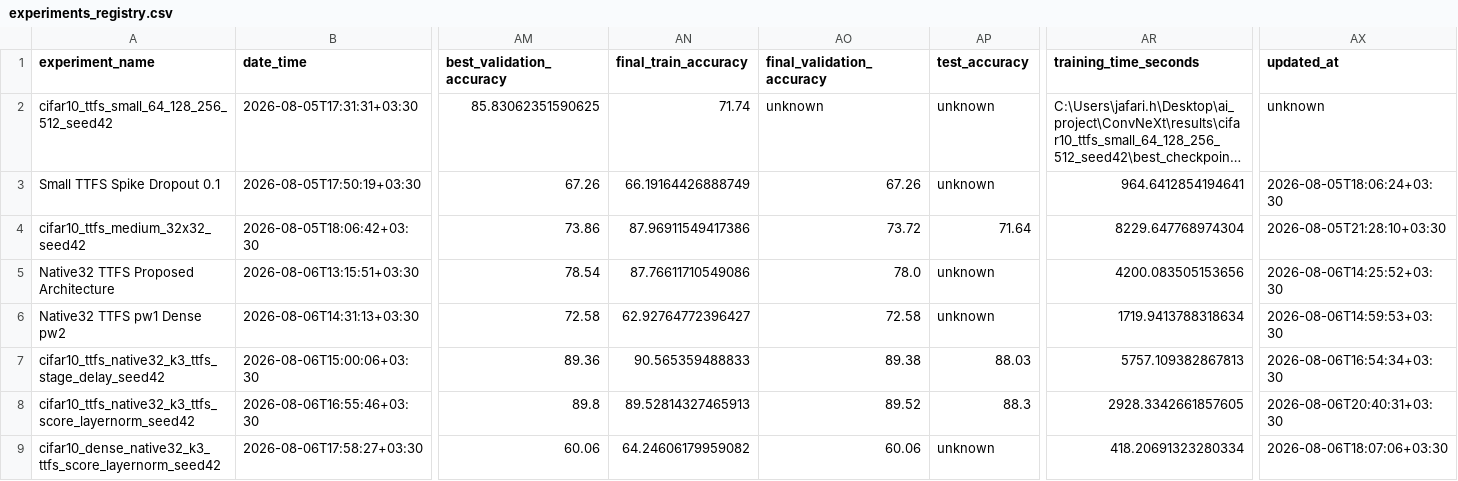
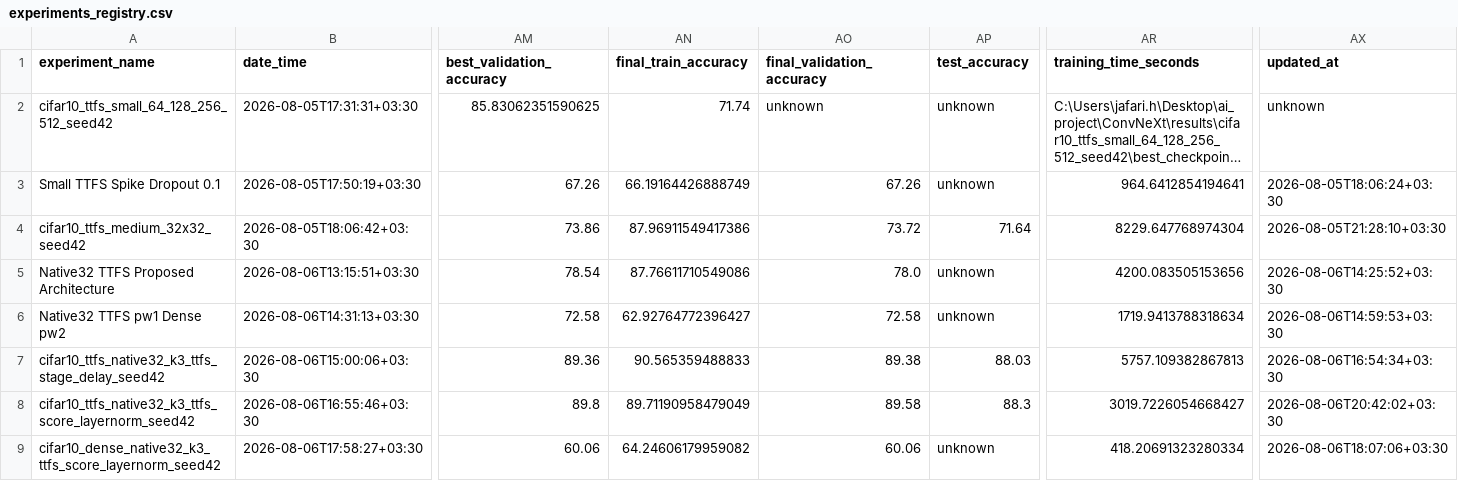
Before and after one commit to shosseinj/ConvNeXt, a CSV file: experiments_registry.csv, drawn as a sheet; only a part is shown, gaps mark what is left out; long unchanged cells end in …; the diff names each change by its address in the sheet, - before the commit and + after, or states it on an @@ line.

```diff
--- a/experiments_registry.csv
+++ b/experiments_registry.csv
-AN8 (final_train_accuracy): 89.52814327465913
+AN8 (final_train_accuracy): 89.71190958479049
-AO8 (final_validation_accuracy): 89.52
+AO8 (final_validation_accuracy): 89.58
-AR8 (training_time_seconds): 2928.3342661857605
+AR8 (training_time_seconds): 3019.7226054668427
-AX8 (updated_at): 2026-08-06T20:40:31+03:30
+AX8 (updated_at): 2026-08-06T20:42:02+03:30
```
Also changed, not shown: 10 other files.
